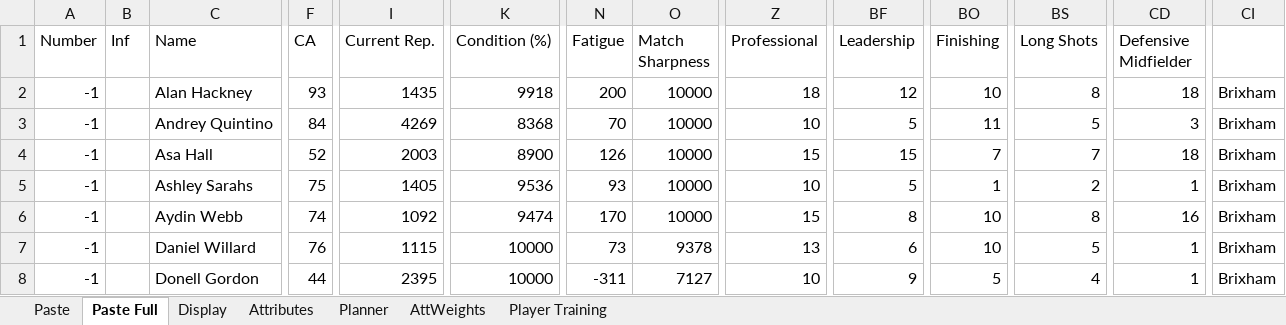
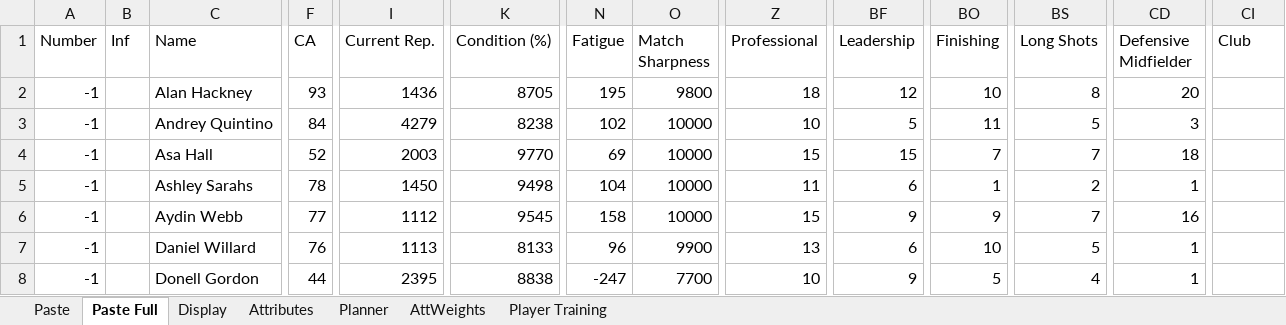
Before and after one commit to bikeracer4487/fm26-lineup-optimizer, an Excel workbook: FM26 Players.xlsx, sheet Paste Full, drawn as a sheet; only a part is shown, gaps mark what is left out; values as stored, in another font and other column widths than the file's, no borders; the diff covers the shown part only; the diff names each change by its address in the sheet, - before the commit and + after, or states it on an @@ line.

```diff
--- a/FM26 Players.xlsx (sheet Paste Full)
+++ b/FM26 Players.xlsx (sheet Paste Full)
-CI1: (empty)
+CI1: Club
-I2 (Current Rep.): 1435
+I2 (Current Rep.): 1436
-K2 (Condition (%)): 9918
+K2 (Condition (%)): 8705
-N2 (Fatigue): 200
+N2 (Fatigue): 195
-O2 (Match Sharpness): 10000
+O2 (Match Sharpness): 9800
-CD2 (Defensive Midfielder): 18
+CD2 (Defensive Midfielder): 20
-CI2:CI8 (Club): Brixham
+CI2:CI8 (Club): (empty)
-I3 (Current Rep.): 4269
+I3 (Current Rep.): 4279
-K3 (Condition (%)): 8368
+K3 (Condition (%)): 8238
-N3 (Fatigue): 70
+N3 (Fatigue): 102
-K4 (Condition (%)): 8900
+K4 (Condition (%)): 9770
-N4 (Fatigue): 126
+N4 (Fatigue): 69
-F5 (CA): 75
+F5 (CA): 78
-I5 (Current Rep.): 1405
+I5 (Current Rep.): 1450
-K5 (Condition (%)): 9536
+K5 (Condition (%)): 9498
-N5 (Fatigue): 93
+N5 (Fatigue): 104
-Z5 (Professional): 10
+Z5 (Professional): 11
-BF5 (Leadership): 5
+BF5 (Leadership): 6
-F6 (CA): 74
+F6 (CA): 77
-I6 (Current Rep.): 1092
+I6 (Current Rep.): 1112
-K6 (Condition (%)): 9474
+K6 (Condition (%)): 9545
-N6 (Fatigue): 170
+N6 (Fatigue): 158
-BF6 (Leadership): 8
+BF6 (Leadership): 9
-BO6 (Finishing): 10
+BO6 (Finishing): 9
-BS6 (Long Shots): 8
+BS6 (Long Shots): 7
-I7 (Current Rep.): 1115
+I7 (Current Rep.): 1113
-K7 (Condition (%)): 10000
+K7 (Condition (%)): 8133
-N7 (Fatigue): 73
+N7 (Fatigue): 96
-O7 (Match Sharpness): 9378
+O7 (Match Sharpness): 9900
-K8 (Condition (%)): 10000
+K8 (Condition (%)): 8838
-N8 (Fatigue): -311
+N8 (Fatigue): -247
-O8 (Match Sharpness): 7127
+O8 (Match Sharpness): 7700
```
Also changed, not shown: 2 added rows, 1 removed row and 182 edited cells elsewhere in this sheet, sheet Planner, sheet Display, formulas that keep their value, 15 other files.
